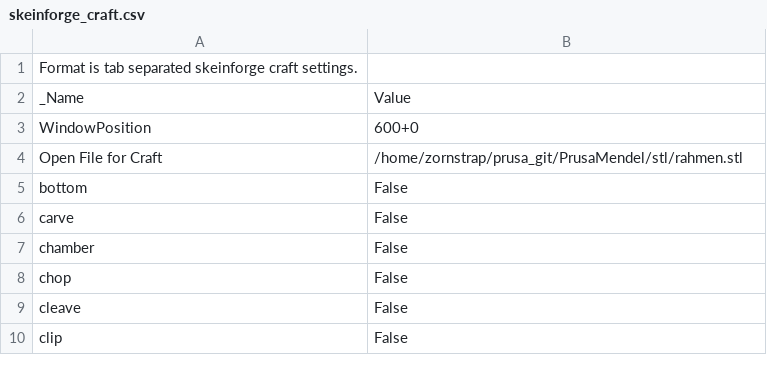
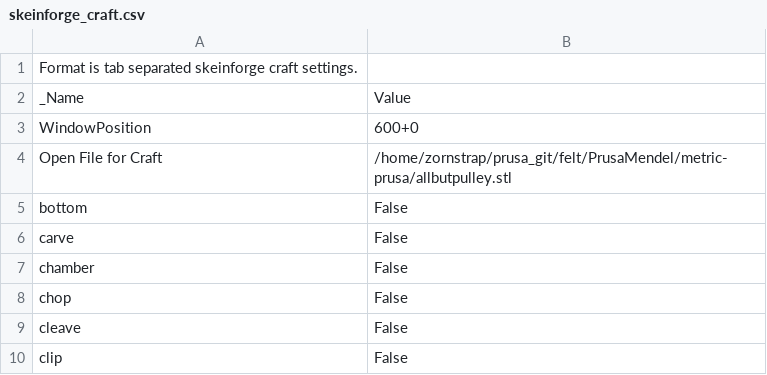
Before and after one commit to rkoeppl/skeinforge_settings, a CSV file: profiles/extrusion/PLA_20proz_bridge_fast/skeinforge_craft.csv, drawn as a sheet; only a part is shown.

```diff
--- a/profiles/extrusion/PLA_20proz_bridge_fast/skeinforge_craft.csv
+++ b/profiles/extrusion/PLA_20proz_bridge_fast/skeinforge_craft.csv
@@ -3,3 +3,3 @@ _Name                          	Value
 WindowPosition	600+0
-Open File for Craft	/home/zornstrap/prusa_git/PrusaMendel/stl/rahmen.stl
+Open File for Craft	/home/zornstrap/prusa_git/felt/PrusaMendel/metric-prusa/allbutpulley.stl
 bottom	False
```
Also changed, not shown: profiles/extrusion/PLA_20Proz_Mittelschnell/fill.csv, profiles/extrusion/PLA_20Proz_Mittelschnell/skeinforge_craft.csv, 7 other files.
